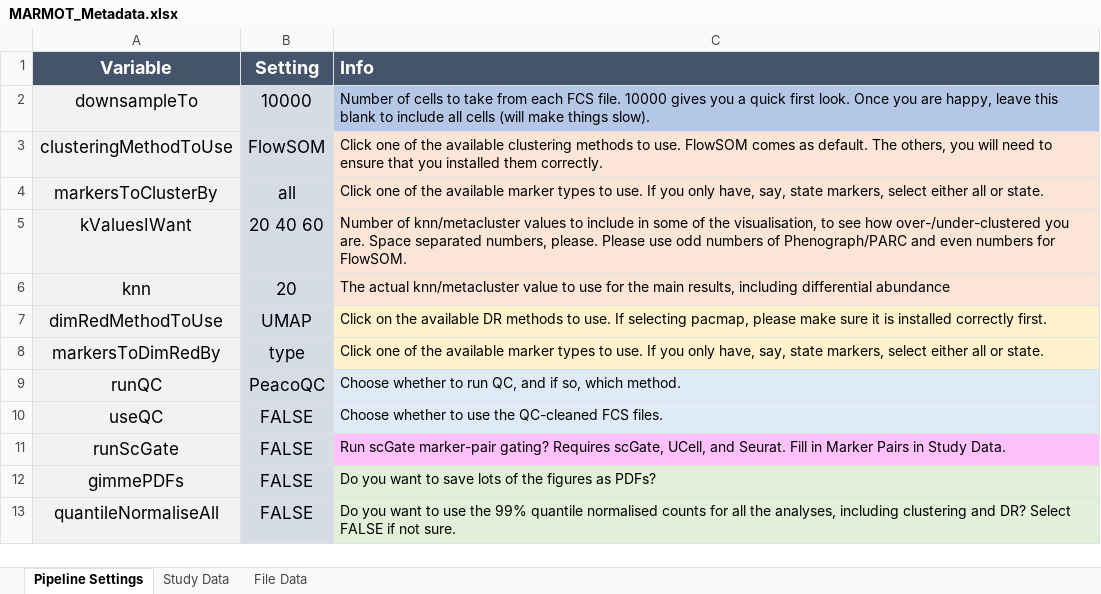
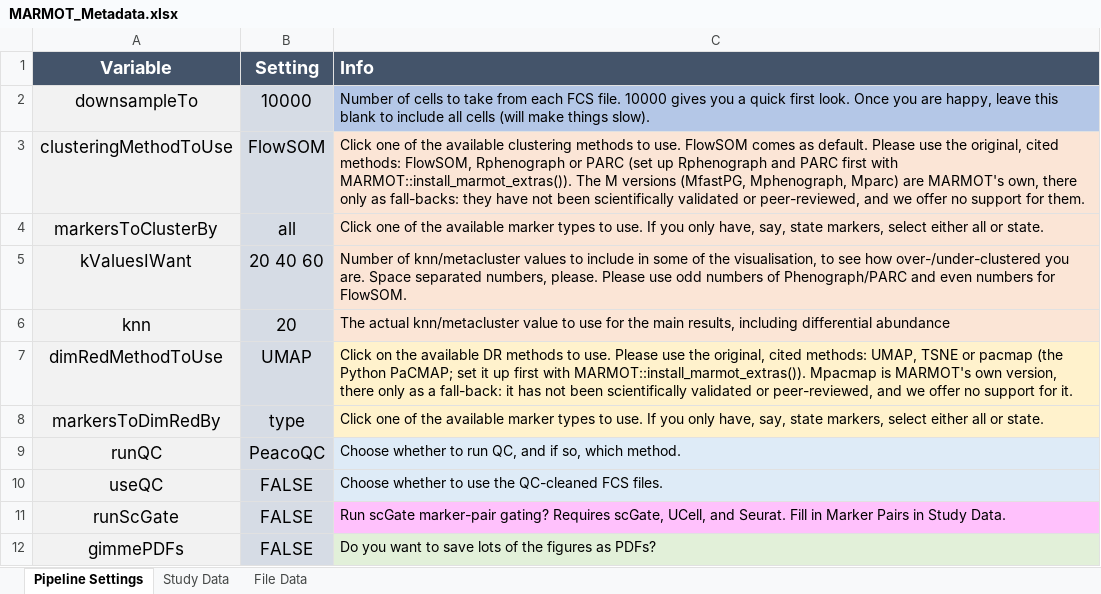
Before and after one commit to peterleary/MARMOT, an Excel workbook: inst/pipeline/MARMOT_Metadata.xlsx, sheet Pipeline Settings, drawn as a sheet; only a part is shown; the shorter side is filled out with more unchanged rows; values as stored, in another font and other column widths than the file's, no borders; conditional formats not drawn; the diff names each change by its address in the sheet, - before the commit and + after, or states it on an @@ line.

```diff
--- a/inst/pipeline/MARMOT_Metadata.xlsx (sheet Pipeline Settings)
+++ b/inst/pipeline/MARMOT_Metadata.xlsx (sheet Pipeline Settings)
-C3 (Info): …as default. The others, you will need to ensure that you installed them correctly.
+C3 (Info): …as default. Please use the original, cited methods: FlowSOM, Rphenograph or PARC (set up Rphenograph and PARC first with MARMOT::install_marmot_extras()). The M versions (MfastPG, Mphenograph, Mparc) are MARMOT's own, there only as fall-backs: they have not been scientifically validated or peer-reviewed, and we offer no support for them.
-C7 (Info): …to use. If selecting pacmap, please make sure it is installed correctly first.
+C7 (Info): …to use. Please use the original, cited methods: UMAP, TSNE or pacmap (the Python PaCMAP; set it up first with MARMOT::install_marmot_extras()). Mpacmap is MARMOT's own version, there only as a fall-back: it has not been scientifically validated or peer-reviewed, and we offer no support for it.
```
